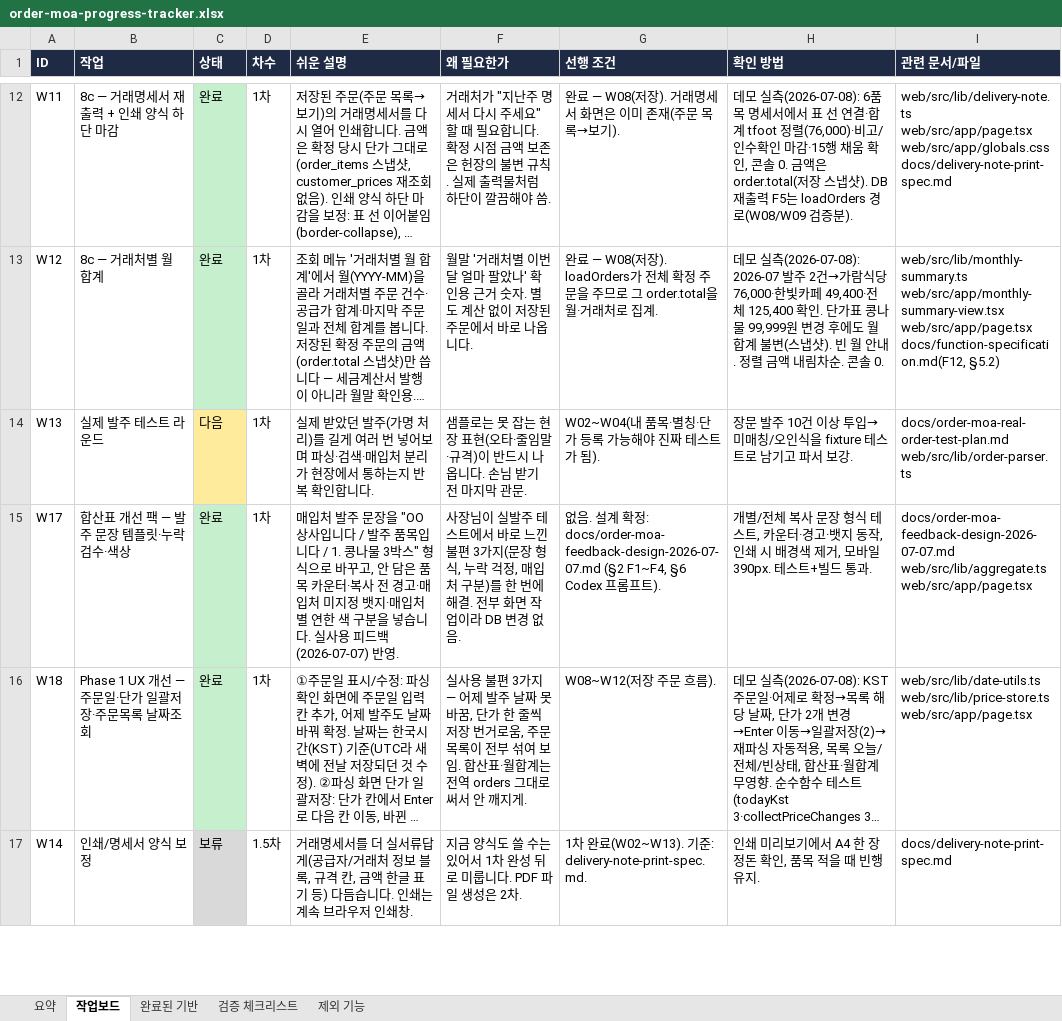
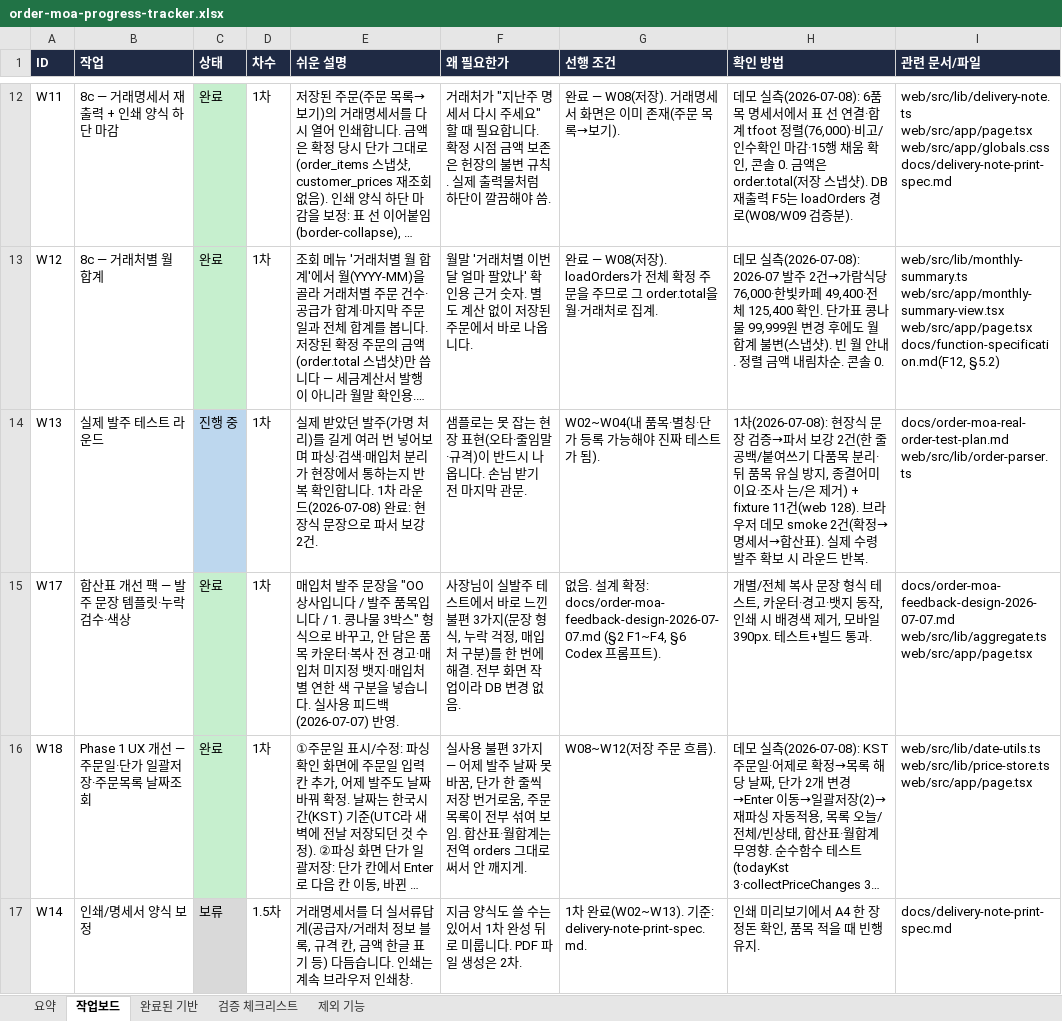
Before and after one commit to ssangyong119-hub/order-moa, an Excel workbook: docs/order-moa-progress-tracker.xlsx, sheet 작업보드, drawn as a sheet; only a part is shown, gaps mark what is left out; long unchanged cells end in …; values as stored, in another font and other column widths than the file's, no borders; the diff names each change by its address in the sheet, - before the commit and + after, or states it on an @@ line.

Commit message:
fix: harden parser for field order text

```diff
--- a/docs/order-moa-progress-tracker.xlsx (sheet 작업보드)
+++ b/docs/order-moa-progress-tracker.xlsx (sheet 작업보드)
-C14 (상태): 다음
+C14 (상태): 진행 중
-C14 fill: #FFEB9C
+C14 fill: #BDD7EE
-E14 (쉬운 설명): …합니다.
+E14 (쉬운 설명): …합니다. 1차 라운드(2026-07-08) 완료: 현장식 문장으로 파서 보강 2건.
-H14 (확인 방법): 장문 발주 10건 이상 투입→미매칭/오인식을 fixture 테스트로 남기고 파서 보강.
+H14 (확인 방법): 1차(2026-07-08): 현장식 문장 검증→파서 보강 2건(한 줄 공백/붙여쓰기 다품목 분리·뒤 품목 유실 방지, 종결어미 이요·조사 는/은 제거) + fixture 11건(web 128). 브라우저 데모 smoke 2건(확정→명세서→합산표). 실제 수령 발주 확보 시 라운드 반복.
```
Also changed, not shown: sheet 요약, 6 other files.
